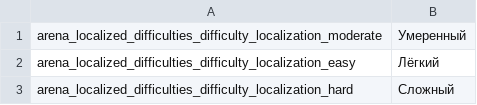
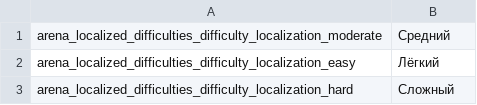
Before and after one commit to tverzar/twa-ru-localization, a TSV file: translations/ru/arena_localized_difficulties.tsv, drawn as a sheet.

```diff
--- a/translations/ru/arena_localized_difficulties.tsv
+++ b/translations/ru/arena_localized_difficulties.tsv
@@ -1,2 +1,2 @@
-arena_localized_difficulties_difficulty_localization_moderate	Умеренный
+arena_localized_difficulties_difficulty_localization_moderate	Средний
 arena_localized_difficulties_difficulty_localization_easy	Лёгкий
```
Also changed, not shown: translations/ru/random_localisation_strings.tsv, translations/ru/uied_component_texts.tsv, 1 other file.
